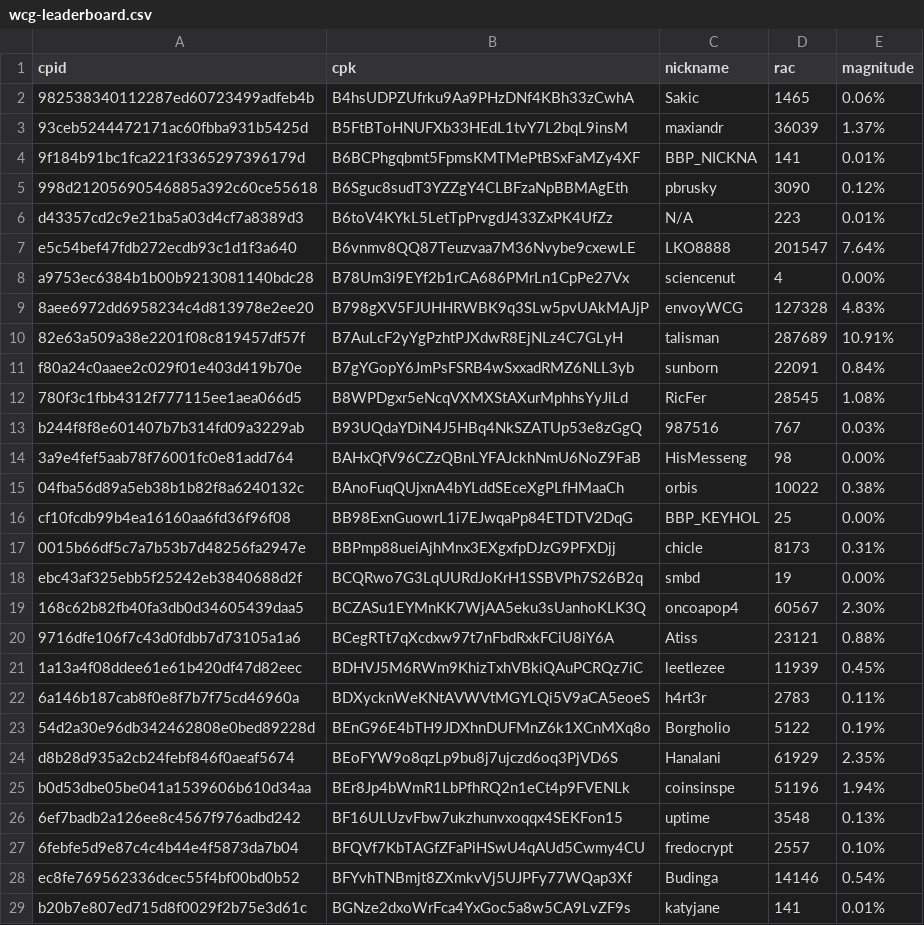
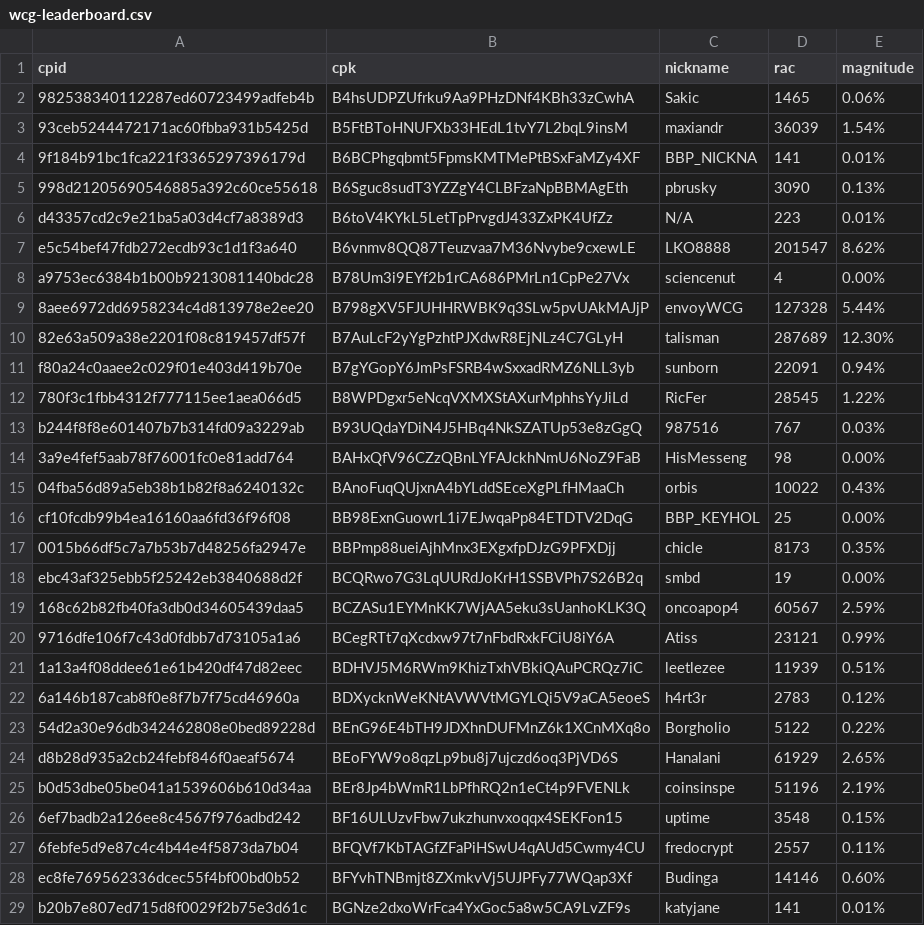
Before and after one commit to biblepay-community/bbp_stats, a CSV file: wcg-leaderboard.csv, drawn as a sheet; only a part is shown; the diff covers the shown part only.

```diff
--- a/wcg-leaderboard.csv
+++ b/wcg-leaderboard.csv
@@ -2,28 +2,28 @@ cpid,cpk,nickname,rac,magnitude
 982538340112287ed60723499adfeb4b,B4hsUDPZUfrku9Aa9PHzDNf4KBh33zCwhA,Sakic,1465,0.06%
-93ceb5244472171ac60fbba931b5425d,B5FtBToHNUFXb33HEdL1tvY7L2bqL9insM,maxiandr,36039,1.37%
+93ceb5244472171ac60fbba931b5425d,B5FtBToHNUFXb33HEdL1tvY7L2bqL9insM,maxiandr,36039,1.54%
 9f184b91bc1fca221f3365297396179d,B6BCPhgqbmt5FpmsKMTMePtBSxFaMZy4XF,BBP_NICKNA,141,0.01%
-998d21205690546885a392c60ce55618,B6Sguc8sudT3YZZgY4CLBFzaNpBBMAgEth,pbrusky,3090,0.12%
+998d21205690546885a392c60ce55618,B6Sguc8sudT3YZZgY4CLBFzaNpBBMAgEth,pbrusky,3090,0.13%
 d43357cd2c9e21ba5a03d4cf7a8389d3,B6toV4KYkL5LetTpPrvgdJ433ZxPK4UfZz,N/A,223,0.01%
-e5c54bef47fdb272ecdb93c1d1f3a640,B6vnmv8QQ87Teuzvaa7M36Nvybe9cxewLE,LKO8888,201547,7.64%
+e5c54bef47fdb272ecdb93c1d1f3a640,B6vnmv8QQ87Teuzvaa7M36Nvybe9cxewLE,LKO8888,201547,8.62%
 a9753ec6384b1b00b9213081140bdc28,B78Um3i9EYf2b1rCA686PMrLn1CpPe27Vx,sciencenut,4,0.00%
-8aee6972dd6958234c4d813978e2ee20,B798gXV5FJUHHRWBK9q3SLw5pvUAkMAJjP,envoyWCG,127328,4.83%
-82e63a509a38e2201f08c819457df57f,B7AuLcF2yYgPzhtPJXdwR8EjNLz4C7GLyH,talisman,287689,10.91%
-f80a24c0aaee2c029f01e403d419b70e,B7gYGopY6JmPsFSRB4wSxxadRMZ6NLL3yb,sunborn,22091,0.84%
-780f3c1fbb4312f777115ee1aea066d5,B8WPDgxr5eNcqVXMXStAXurMphhsYyJiLd,RicFer,28545,1.08%
+8aee6972dd6958234c4d813978e2ee20,B798gXV5FJUHHRWBK9q3SLw5pvUAkMAJjP,envoyWCG,127328,5.44%
+82e63a509a38e2201f08c819457df57f,B7AuLcF2yYgPzhtPJXdwR8EjNLz4C7GLyH,talisman,287689,12.30%
+f80a24c0aaee2c029f01e403d419b70e,B7gYGopY6JmPsFSRB4wSxxadRMZ6NLL3yb,sunborn,22091,0.94%
+780f3c1fbb4312f777115ee1aea066d5,B8WPDgxr5eNcqVXMXStAXurMphhsYyJiLd,RicFer,28545,1.22%
 b244f8f8e601407b7b314fd09a3229ab,B93UQdaYDiN4J5HBq4NkSZATUp53e8zGgQ,987516,767,0.03%
 3a9e4fef5aab78f76001fc0e81add764,BAHxQfV96CZzQBnLYFAJckhNmU6NoZ9FaB,HisMesseng,98,0.00%
-04fba56d89a5eb38b1b82f8a6240132c,BAnoFuqQUjxnA4bYLddSEceXgPLfHMaaCh,orbis,10022,0.38%
+04fba56d89a5eb38b1b82f8a6240132c,BAnoFuqQUjxnA4bYLddSEceXgPLfHMaaCh,orbis,10022,0.43%
 cf10fcdb99b4ea16160aa6fd36f96f08,BB98ExnGuowrL1i7EJwqaPp84ETDTV2DqG,BBP_KEYHOL,25,0.00%
-0015b66df5c7a7b53b7d48256fa2947e,BBPmp88ueiAjhMnx3EXgxfpDJzG9PFXDjj,chicle,8173,0.31%
+0015b66df5c7a7b53b7d48256fa2947e,BBPmp88ueiAjhMnx3EXgxfpDJzG9PFXDjj,chicle,8173,0.35%
 ebc43af325ebb5f25242eb3840688d2f,BCQRwo7G3LqUURdJoKrH1SSBVPh7S26B2q,smbd,19,0.00%
-168c62b82fb40fa3db0d34605439daa5,BCZASu1EYMnKK7WjAA5eku3sUanhoKLK3Q,oncoapop4,60567,2.30%
-9716dfe106f7c43d0fdbb7d73105a1a6,BCegRTt7qXcdxw97t7nFbdRxkFCiU8iY6A,Atiss,23121,0.88%
-1a13a4f08ddee61e61b420df47d82eec,BDHVJ5M6RWm9KhizTxhVBkiQAuPCRQz7iC,leetlezee,11939,0.45%
-6a146b187cab8f0e8f7b7f75cd46960a,BDXycknWeKNtAVWVtMGYLQi5V9aCA5eoeS,h4rt3r,2783,0.11%
-54d2a30e96db342462808e0bed89228d,BEnG96E4bTH9JDXhnDUFMnZ6k1XCnMXq8o,Borgholio,5122,0.19%
-d8b28d935a2cb24febf846f0aeaf5674,BEoFYW9o8qzLp9bu8j7ujczd6oq3PjVD6S,Hanalani,61929,2.35%
-b0d53dbe05be041a1539606b610d34aa,BEr8Jp4bWmR1LbPfhRQ2n1eCt4p9FVENLk,coinsinspe,51196,1.94%
-6ef7badb2a126ee8c4567f976adbd242,BF16ULUzvFbw7ukzhunvxoqqx4SEKFon15,uptime,3548,0.13%
-6febfe5d9e87c4c4b44e4f5873da7b04,BFQVf7KbTAGfZFaPiHSwU4qAUd5Cwmy4CU,fredocrypt,2557,0.10%
-ec8fe769562336dcec55f4bf00bd0b52,BFYvhTNBmjt8ZXmkvVj5UJPFy77WQap3Xf,Budinga,14146,0.54%
+168c62b82fb40fa3db0d34605439daa5,BCZASu1EYMnKK7WjAA5eku3sUanhoKLK3Q,oncoapop4,60567,2.59%
+9716dfe106f7c43d0fdbb7d73105a1a6,BCegRTt7qXcdxw97t7nFbdRxkFCiU8iY6A,Atiss,23121,0.99%
+1a13a4f08ddee61e61b420df47d82eec,BDHVJ5M6RWm9KhizTxhVBkiQAuPCRQz7iC,leetlezee,11939,0.51%
+6a146b187cab8f0e8f7b7f75cd46960a,BDXycknWeKNtAVWVtMGYLQi5V9aCA5eoeS,h4rt3r,2783,0.12%
+54d2a30e96db342462808e0bed89228d,BEnG96E4bTH9JDXhnDUFMnZ6k1XCnMXq8o,Borgholio,5122,0.22%
+d8b28d935a2cb24febf846f0aeaf5674,BEoFYW9o8qzLp9bu8j7ujczd6oq3PjVD6S,Hanalani,61929,2.65%
+b0d53dbe05be041a1539606b610d34aa,BEr8Jp4bWmR1LbPfhRQ2n1eCt4p9FVENLk,coinsinspe,51196,2.19%
+6ef7badb2a126ee8c4567f976adbd242,BF16ULUzvFbw7ukzhunvxoqqx4SEKFon15,uptime,3548,0.15%
+6febfe5d9e87c4c4b44e4f5873da7b04,BFQVf7KbTAGfZFaPiHSwU4qAUd5Cwmy4CU,fredocrypt,2557,0.11%
+ec8fe769562336dcec55f4bf00bd0b52,BFYvhTNBmjt8ZXmkvVj5UJPFy77WQap3Xf,Budinga,14146,0.60%
 b20b7e807ed715d8f0029f2b75e3d61c,BGNze2dxoWrFca4YxGoc5a8w5CA9LvZF9s,katyjane,141,0.01%
```
Also changed, not shown: 2 removed rows and 16 edited cells elsewhere in this file, dwssummary.csv, 2 other files.
